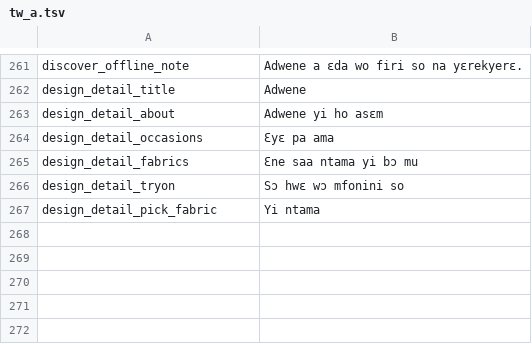
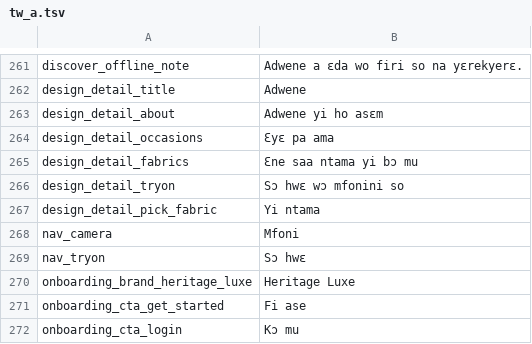
Before and after one commit to Jacinth-19/fabricfit-app, a TSV file: FabricFit/tools/i18n/tw_a.tsv, drawn as a sheet; only a part is shown, gaps mark what is left out; the diff names each change by its address in the sheet, - before the commit and + after, or states it on an @@ line.

```diff
--- a/FabricFit/tools/i18n/tw_a.tsv
+++ b/FabricFit/tools/i18n/tw_a.tsv
+row 268: nav_camera | Mfoni
+row 269: nav_tryon | Sɔ hwɛ
+row 270: onboarding_brand_heritage_luxe | Heritage Luxe
+row 271: onboarding_cta_get_started | Fi ase
+row 272: onboarding_cta_login | Kɔ mu
```
Also changed, not shown: FabricFit/tools/i18n/ee_a.tsv, FabricFit/tools/i18n/gaa_a.tsv, 34 other files.
